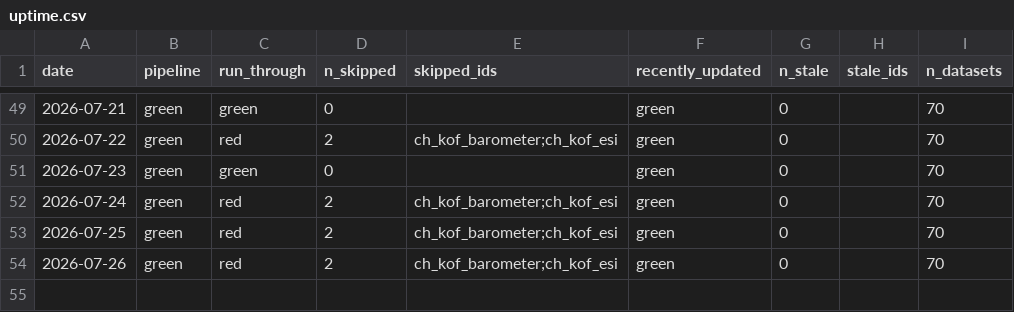
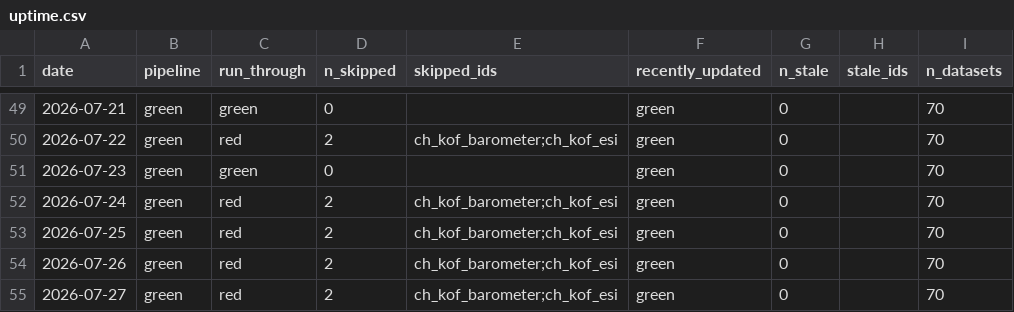
Before and after one commit to cynkra/dataseries-data, a CSV file: data/uptime.csv, drawn as a sheet; only a part is shown, gaps mark what is left out; the diff names each change by its address in the sheet, - before the commit and + after, or states it on an @@ line.

```diff
--- a/data/uptime.csv
+++ b/data/uptime.csv
+row 55: 2026-07-27 | green | red | 2 | ch_kof_barometer;ch_kof_esi | green | 0 |  | 70
```
Also changed, not shown: 38 other files.
